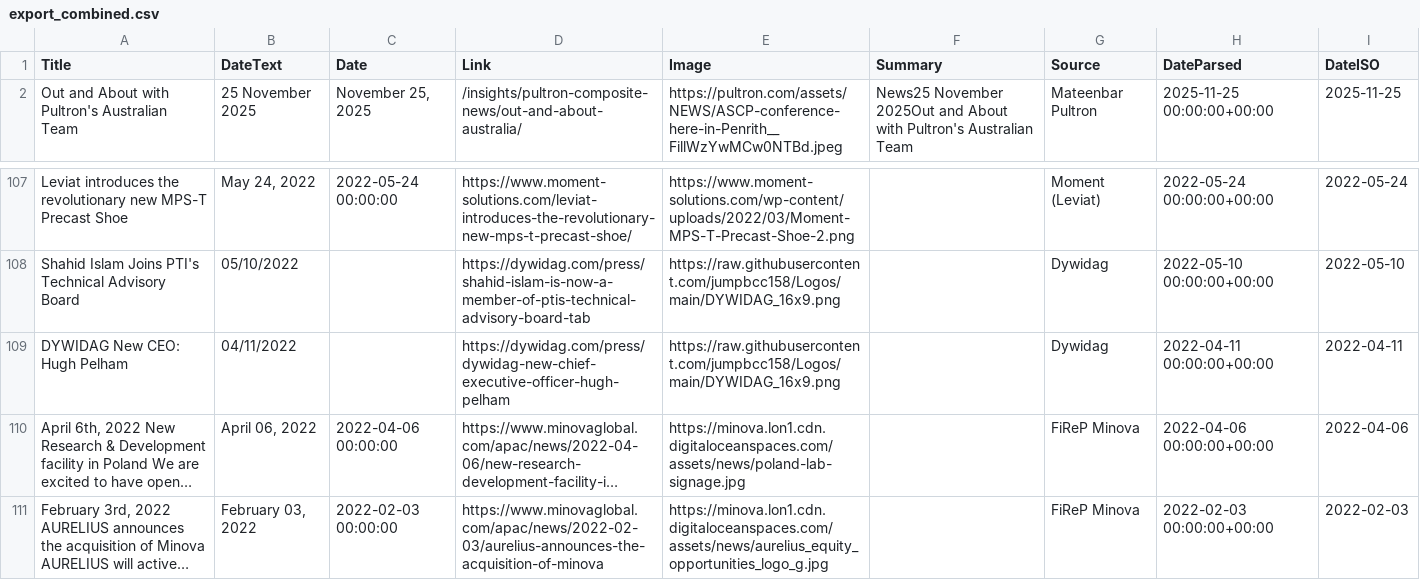
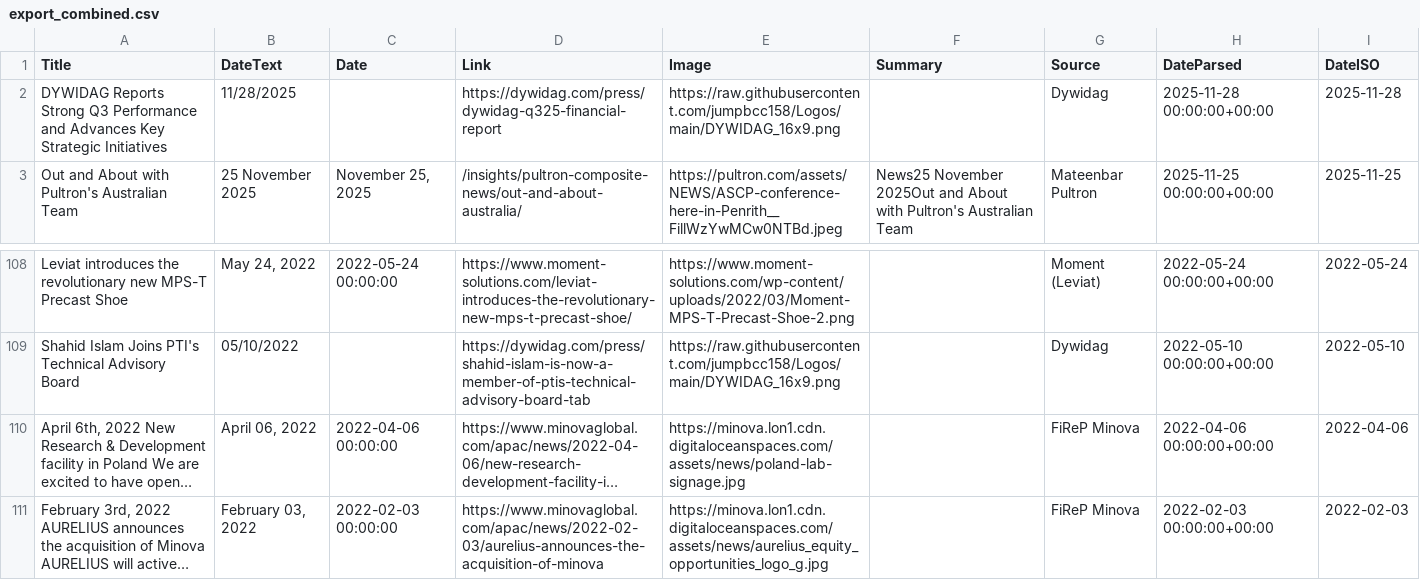
Before and after one commit to jumpbcc158/006gitscrape, a CSV file: export_combined.csv, drawn as a sheet; only a part is shown, gaps mark what is left out; long unchanged cells end in …; removed rows and columns are numbered as before the commit, all else as after; the diff names each change by its address in the sheet, - before the commit and + after, or states it on an @@ line.

```diff
--- a/export_combined.csv
+++ b/export_combined.csv
+row 2: DYWIDAG Reports Strong Q3 Performance and Advances Key Strategic Initiatives | 11/28/2025 |  | https://dywidag.com/press/dywidag-q325-financial-report | https://raw.githubusercontent.com/jumpbcc158/Logos/main/DYWIDAG_16x9.png |  | Dywidag | 2025-11-28 00:00:00+00:00 | 2025-11-28
-row 109: DYWIDAG New CEO: Hugh Pelham | 04/11/2022 |  | https://dywidag.com/press/dywidag-new-chief-executive-officer-hugh-pelham | https://raw.githubusercontent.com/jumpbcc158/Logos/main/DYWIDAG_16x9.png |  | Dywidag | 2022-04-11 00:00:00+00:00 | 2022-04-11
```
